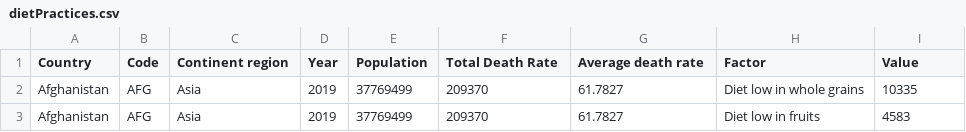
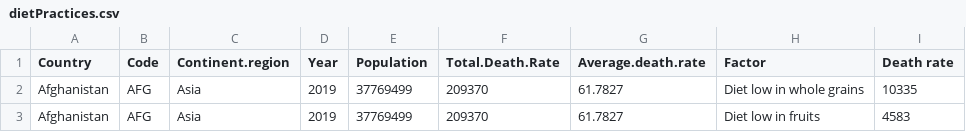
Before and after one commit to kaiyun94/FIT3179-Assignment-2, a CSV file: data/dietPractices.csv, drawn as a sheet; only a part is shown; the diff names each change by its address in the sheet, - before the commit and + after, or states it on an @@ line.

Commit message:
amended column name

```diff
--- a/data/dietPractices.csv
+++ b/data/dietPractices.csv
-C1: Continent region
+C1: Continent.region
-F1: Total Death Rate
+F1: Total.Death.Rate
-G1: Average death rate
+G1: Average.death.rate
-I1: Value
+I1: Death rate
```
